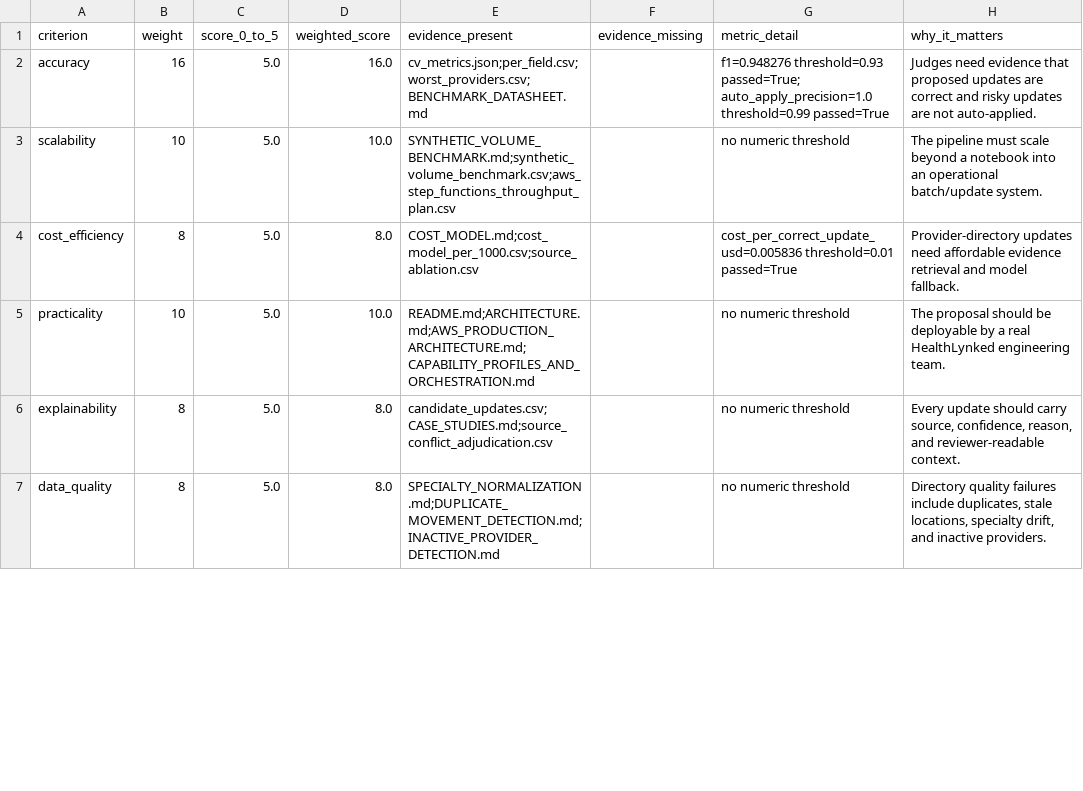
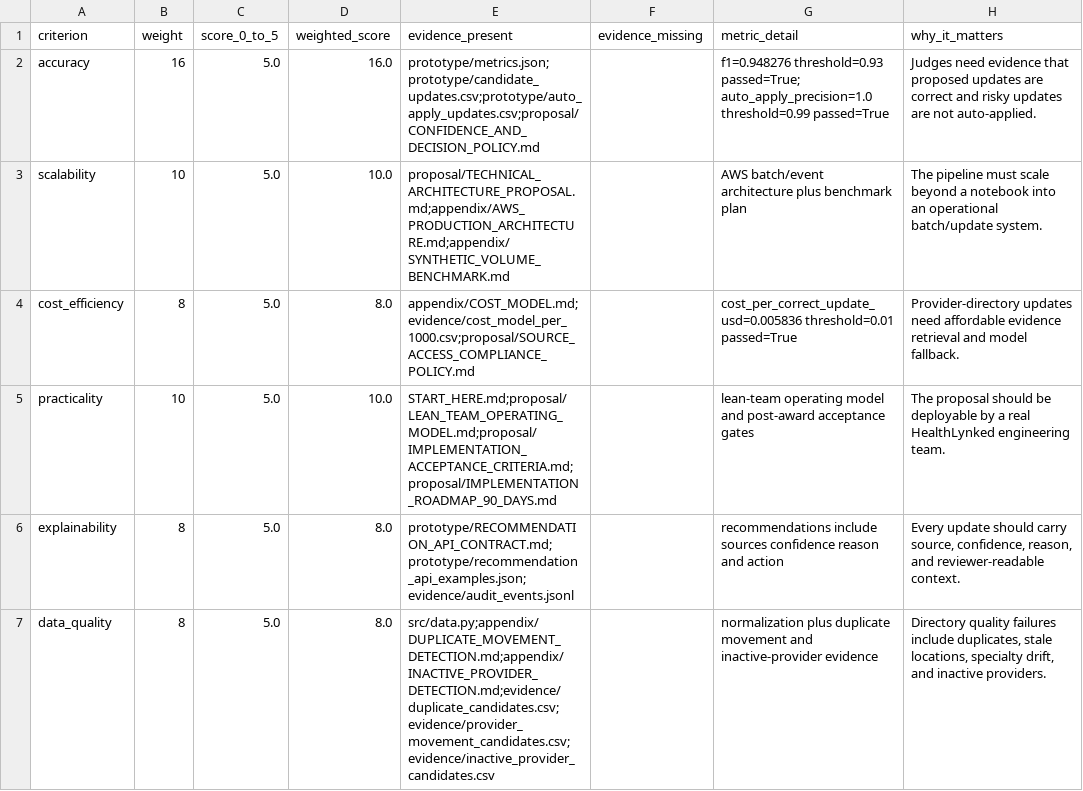
Before and after one commit to saademad200/provider_and_practice_directory, a CSV file: submissions/exp0172/judge_rubric_self_eval.csv, drawn as a sheet; only a part is shown; the diff covers the shown part only.

Commit message:
Tighten judge evidence references

```diff
--- a/submissions/exp0172/judge_rubric_self_eval.csv
+++ b/submissions/exp0172/judge_rubric_self_eval.csv
@@ -1,7 +1,7 @@
 criterion,weight,score_0_to_5,weighted_score,evidence_present,evidence_missing,metric_detail,why_it_matters
-accuracy,16,5.0,16.0,cv_metrics.json;per_field.csv;worst_providers.csv;BENCHMARK_DATASHEET.md,,f1=0.948276 threshold=0.93 passed=True; auto_apply_precision=1.0 threshold=0.99 passed=True,Judges need evidence that proposed updates are correct and risky updates are not auto-applied.
-scalability,10,5.0,10.0,SYNTHETIC_VOLUME_BENCHMARK.md;synthetic_volume_benchmark.csv;aws_step_functions_throughput_plan.csv,,no numeric threshold,The pipeline must scale beyond a notebook into an operational batch/update system.
-cost_efficiency,8,5.0,8.0,COST_MODEL.md;cost_model_per_1000.csv;source_ablation.csv,,cost_per_correct_update_usd=0.005836 threshold=0.01 passed=True,Provider-directory updates need affordable evidence retrieval and model fallback.
-practicality,10,5.0,10.0,README.md;ARCHITECTURE.md;AWS_PRODUCTION_ARCHITECTURE.md;CAPABILITY_PROFILES_AND_ORCHESTRATION.md,,no numeric threshold,The proposal should be deployable by a real HealthLynked engineering team.
-explainability,8,5.0,8.0,candidate_updates.csv;CASE_STUDIES.md;source_conflict_adjudication.csv,,no numeric threshold,"Every update should carry source, confidence, reason, and reviewer-readable context."
-data_quality,8,5.0,8.0,SPECIALTY_NORMALIZATION.md;DUPLICATE_MOVEMENT_DETECTION.md;INACTIVE_PROVIDER_DETECTION.md,,no numeric threshold,"Directory quality failures include duplicates, stale locations, specialty drift, and inactive providers."
+accuracy,16,5.0,16.0,prototype/metrics.json;prototype/candidate_updates.csv;prototype/auto_apply_updates.csv;proposal/CONFIDENCE_AND_DECISION_POLICY.md,,f1=0.948276 threshold=0.93 passed=True; auto_apply_precision=1.0 threshold=0.99 passed=True,Judges need evidence that proposed updates are correct and risky updates are not auto-applied.
+scalability,10,5.0,10.0,proposal/TECHNICAL_ARCHITECTURE_PROPOSAL.md;appendix/AWS_PRODUCTION_ARCHITECTURE.md;appendix/SYNTHETIC_VOLUME_BENCHMARK.md,,AWS batch/event architecture plus benchmark plan,The pipeline must scale beyond a notebook into an operational batch/update system.
+cost_efficiency,8,5.0,8.0,appendix/COST_MODEL.md;evidence/cost_model_per_1000.csv;proposal/SOURCE_ACCESS_COMPLIANCE_POLICY.md,,cost_per_correct_update_usd=0.005836 threshold=0.01 passed=True,Provider-directory updates need affordable evidence retrieval and model fallback.
+practicality,10,5.0,10.0,START_HERE.md;proposal/LEAN_TEAM_OPERATING_MODEL.md;proposal/IMPLEMENTATION_ACCEPTANCE_CRITERIA.md;proposal/IMPLEMENTATION_ROADMAP_90_DAYS.md,,lean-team operating model and post-award acceptance gates,The proposal should be deployable by a real HealthLynked engineering team.
+explainability,8,5.0,8.0,prototype/RECOMMENDATION_API_CONTRACT.md;prototype/recommendation_api_examples.json;evidence/audit_events.jsonl,,recommendations include sources confidence reason and action,"Every update should carry source, confidence, reason, and reviewer-readable context."
+data_quality,8,5.0,8.0,src/data.py;appendix/DUPLICATE_MOVEMENT_DETECTION.md;appendix/INACTIVE_PROVIDER_DETECTION.md;evidence/duplicate_candidates.csv;evidence/provider_movement_candidates.csv;evidence/inactive_provider_candidates.csv,,normalization plus duplicate movement and inactive-provider evidence,"Directory quality failures include duplicates, stale locations, specialty drift, and inactive providers."
```
Also changed, not shown: 11 edited cells elsewhere in this file, submissions/healthlynked_option_c_clean/evidence/judge_rubric_self_eval.csv, 10 other files.
